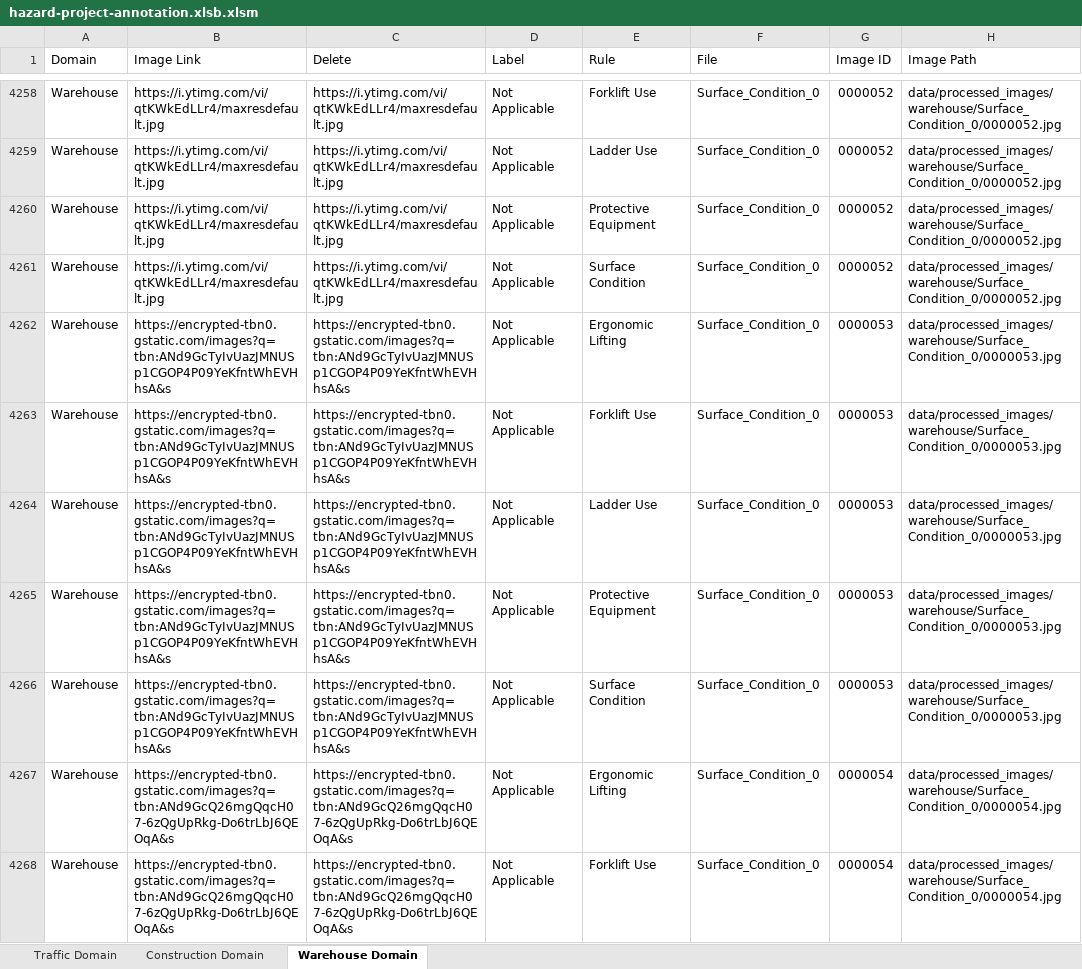
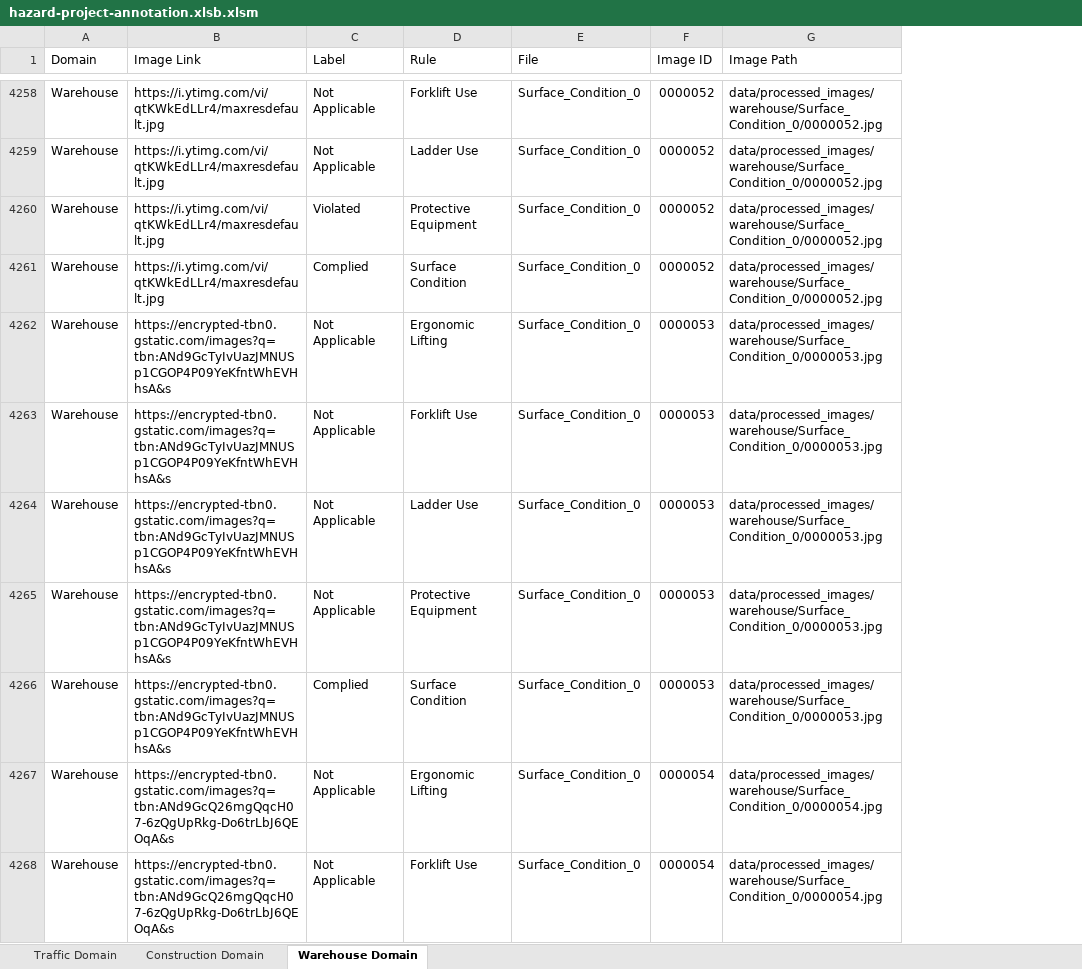
Before and after one commit to Haruharu-hub/hazard-project, an Excel workbook: data/annotations/hazard-project-annotation.xlsb.xlsm, sheet Warehouse Domain, drawn as a sheet; only a part is shown, gaps mark what is left out; values as stored, in another font and other column widths than the file's, no cell formats; removed rows and columns are numbered as before the commit, all else as after; the diff covers the shown part only; the diff names each change by its address in the sheet, - before the commit and + after, or states it on an @@ line.

Commit message:
Added warehouse annotation - 19Sept

```diff
--- a/data/annotations/hazard-project-annotation.xlsb.xlsm (sheet Warehouse Domain)
+++ b/data/annotations/hazard-project-annotation.xlsb.xlsm (sheet Warehouse Domain)
-column C (Delete), rows 4258-4268: https://i.ytimg.com/vi/qtKWkEdLLr4/maxresdefault.jpg | https://i.ytimg.com/vi/qtKWkEdLLr4/maxresdefault.jpg | https://i.ytimg.com/vi/qtKWkEdLLr4/maxresdefault.jpg | https://i.ytimg.com/vi/qtKWkEdLLr4/maxresdefault.jpg | https://encrypted-tbn0.gstatic.com/images?q=tbn:ANd9GcTyIvUazJMNUSp1CGOP4P09YeKfntWhEVHhsA&s | https://encrypted-tbn0.gstatic.com/images?q=tbn:ANd9GcTyIvUazJMNUSp1CGOP4P09YeKfntWhEVHhsA&s | https://encrypted-tbn0.gstatic.com/images?q=tbn:ANd9GcTyIvUazJMNUSp1CGOP4P09YeKfntWhEVHhsA&s | https://encrypted-tbn0.gstatic.com/images?q=tbn:ANd9GcTyIvUazJMNUSp1CGOP4P09YeKfntWhEVHhsA&s | https://encrypted-tbn0.gstatic.com/images?q=tbn:ANd9GcTyIvUazJMNUSp1CGOP4P09YeKfntWhEVHhsA&s | https://encrypted-tbn0.gstatic.com/images?q=tbn:ANd9GcQ26mgQqcH07-6zQgUpRkg-Do6trLbJ6QEOqA&s | https://encrypted-tbn0.gstatic.com/images?q=tbn:ANd9GcQ26mgQqcH07-6zQgUpRkg-Do6trLbJ6QEOqA&s
-C4260 (Label): Not Applicable
+C4260 (Label): Violated
-C4261 (Label): Not Applicable
+C4261 (Label): Complied
-C4266 (Label): Not Applicable
+C4266 (Label): Complied
```
Also changed, not shown: 174 edited cells elsewhere in this sheet, cell formats.
